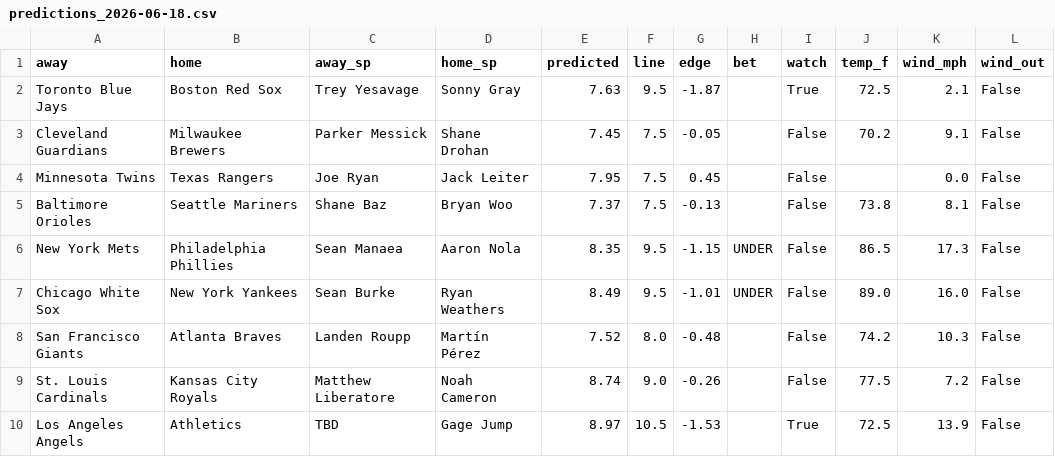
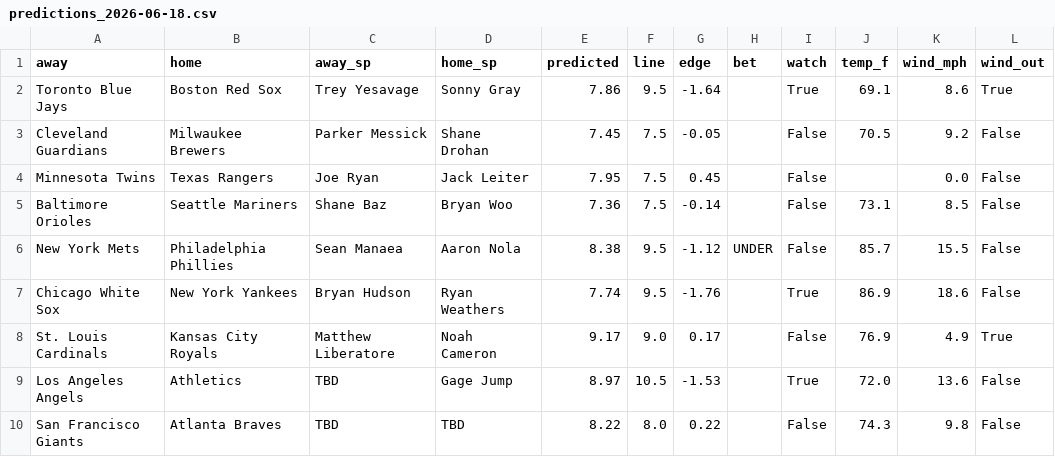
Before and after one commit to clabaughethan/mlb_totals_model, a CSV file: data/predictions/predictions_2026-06-18.csv, drawn as a sheet.

```diff
--- a/data/predictions/predictions_2026-06-18.csv
+++ b/data/predictions/predictions_2026-06-18.csv
@@ -1,10 +1,10 @@
 away,home,away_sp,home_sp,predicted,line,edge,bet,watch,temp_f,wind_mph,wind_out
-Toronto Blue Jays,Boston Red Sox,Trey Yesavage,Sonny Gray,7.63,9.5,-1.87,,True,72.5,2.1,False
-Cleveland Guardians,Milwaukee Brewers,Parker Messick,Shane Drohan,7.45,7.5,-0.05,,False,70.2,9.1,False
+Toronto Blue Jays,Boston Red Sox,Trey Yesavage,Sonny Gray,7.86,9.5,-1.64,,True,69.1,8.6,True
+Cleveland Guardians,Milwaukee Brewers,Parker Messick,Shane Drohan,7.45,7.5,-0.05,,False,70.5,9.2,False
 Minnesota Twins,Texas Rangers,Joe Ryan,Jack Leiter,7.95,7.5,0.45,,False,,0.0,False
-Baltimore Orioles,Seattle Mariners,Shane Baz,Bryan Woo,7.37,7.5,-0.13,,False,73.8,8.1,False
-New York Mets,Philadelphia Phillies,Sean Manaea,Aaron Nola,8.35,9.5,-1.15,UNDER,False,86.5,17.3,False
-Chicago White Sox,New York Yankees,Sean Burke,Ryan Weathers,8.49,9.5,-1.01,UNDER,False,89.0,16.0,False
-San Francisco Giants,Atlanta Braves,Landen Roupp,Martín Pérez,7.52,8.0,-0.48,,False,74.2,10.3,False
-St. Louis Cardinals,Kansas City Royals,Matthew Liberatore,Noah Cameron,8.74,9.0,-0.26,,False,77.5,7.2,False
-Los Angeles Angels,Athletics,TBD,Gage Jump,8.97,10.5,-1.53,,True,72.5,13.9,False
+Baltimore Orioles,Seattle Mariners,Shane Baz,Bryan Woo,7.36,7.5,-0.14,,False,73.1,8.5,False
+New York Mets,Philadelphia Phillies,Sean Manaea,Aaron Nola,8.38,9.5,-1.12,UNDER,False,85.7,15.5,False
+Chicago White Sox,New York Yankees,Bryan Hudson,Ryan Weathers,7.74,9.5,-1.76,,True,86.9,18.6,False
+St. Louis Cardinals,Kansas City Royals,Matthew Liberatore,Noah Cameron,9.17,9.0,0.17,,False,76.9,4.9,True
+Los Angeles Angels,Athletics,TBD,Gage Jump,8.97,10.5,-1.53,,True,72.0,13.6,False
+San Francisco Giants,Atlanta Braves,TBD,TBD,8.22,8.0,0.22,,False,74.3,9.8,False
```
Also changed, not shown: data/predictions/tracker.csv.
